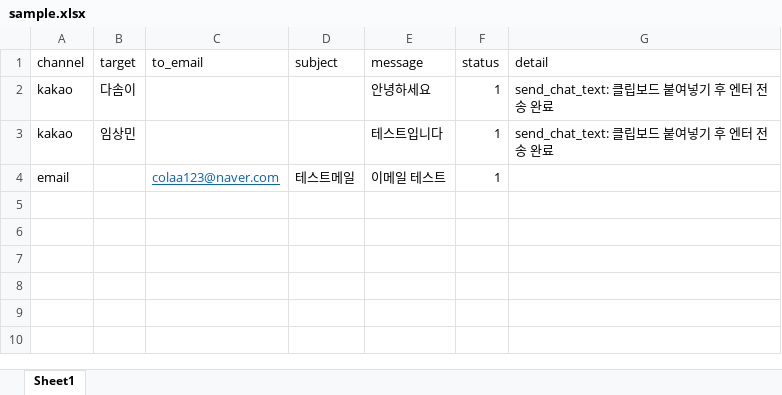
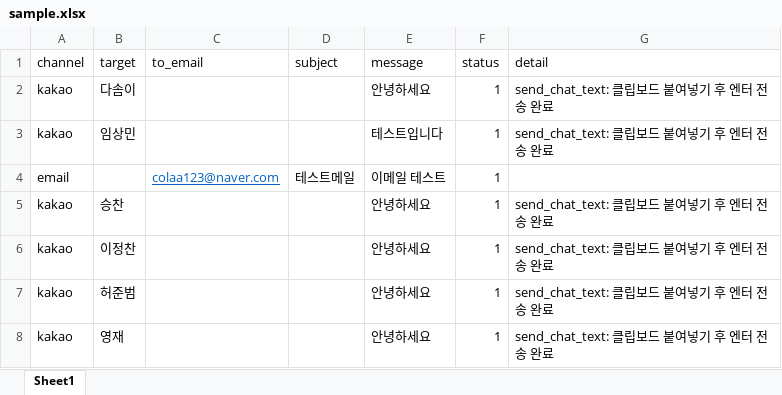
Before and after one commit to colaa222/hjss_p, an Excel workbook: sample.xlsx, sheet Sheet1, drawn as a sheet; values as stored, in another font and other column widths than the file's, no borders; the diff names each change by its address in the sheet, - before the commit and + after, or states it on an @@ line.

```diff
--- a/sample.xlsx (sheet Sheet1)
+++ b/sample.xlsx (sheet Sheet1)
+row 5: kakao | 승찬 |  |  | 안녕하세요 | 1 | send_chat_text: 클립보드 붙여넣기 후 엔터 전송 완료
+row 6: kakao | 이정찬 |  |  | 안녕하세요 | 1 | send_chat_text: 클립보드 붙여넣기 후 엔터 전송 완료
+row 7: kakao | 허준범 |  |  | 안녕하세요 | 1 | send_chat_text: 클립보드 붙여넣기 후 엔터 전송 완료
+row 8: kakao | 영재 |  |  | 안녕하세요 | 1 | send_chat_text: 클립보드 붙여넣기 후 엔터 전송 완료
```
Also changed, not shown: 4 other files.
